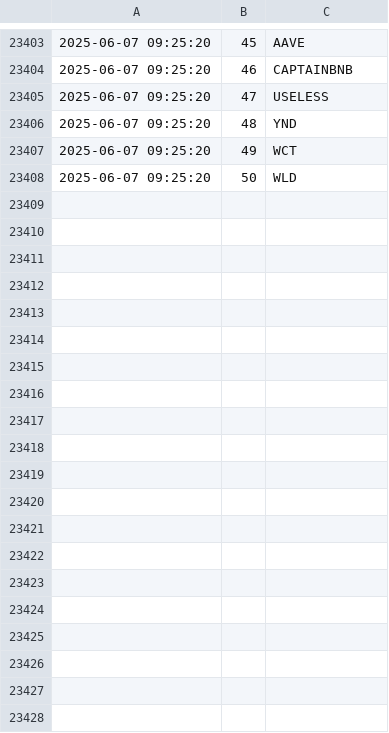
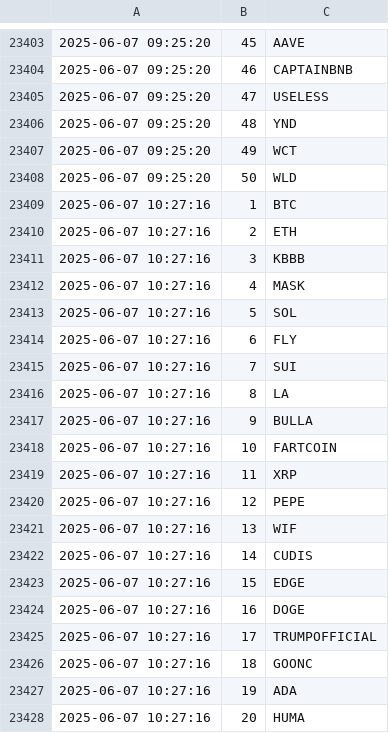
Before and after one commit to jan-mon/mexcrank, a CSV file: rankings.csv, drawn as a sheet; only a part is shown, gaps mark what is left out; the diff covers the shown part only; the diff names each change by its address in the sheet, - before the commit and + after, or states it on an @@ line.

```diff
--- a/rankings.csv
+++ b/rankings.csv
+row 23409: 2025-06-07 10:27:16 | 1 | BTC
+row 23410: 2025-06-07 10:27:16 | 2 | ETH
+row 23411: 2025-06-07 10:27:16 | 3 | KBBB
+row 23412: 2025-06-07 10:27:16 | 4 | MASK
+row 23413: 2025-06-07 10:27:16 | 5 | SOL
+row 23414: 2025-06-07 10:27:16 | 6 | FLY
+row 23415: 2025-06-07 10:27:16 | 7 | SUI
+row 23416: 2025-06-07 10:27:16 | 8 | LA
+row 23417: 2025-06-07 10:27:16 | 9 | BULLA
+row 23418: 2025-06-07 10:27:16 | 10 | FARTCOIN
+row 23419: 2025-06-07 10:27:16 | 11 | XRP
+row 23420: 2025-06-07 10:27:16 | 12 | PEPE
+row 23421: 2025-06-07 10:27:16 | 13 | WIF
+row 23422: 2025-06-07 10:27:16 | 14 | CUDIS
+row 23423: 2025-06-07 10:27:16 | 15 | EDGE
+row 23424: 2025-06-07 10:27:16 | 16 | DOGE
+row 23425: 2025-06-07 10:27:16 | 17 | TRUMPOFFICIAL
+row 23426: 2025-06-07 10:27:16 | 18 | GOONC
+row 23427: 2025-06-07 10:27:16 | 19 | ADA
+row 23428: 2025-06-07 10:27:16 | 20 | HUMA
```
Also changed, not shown: 30 added rows elsewhere in this file.
